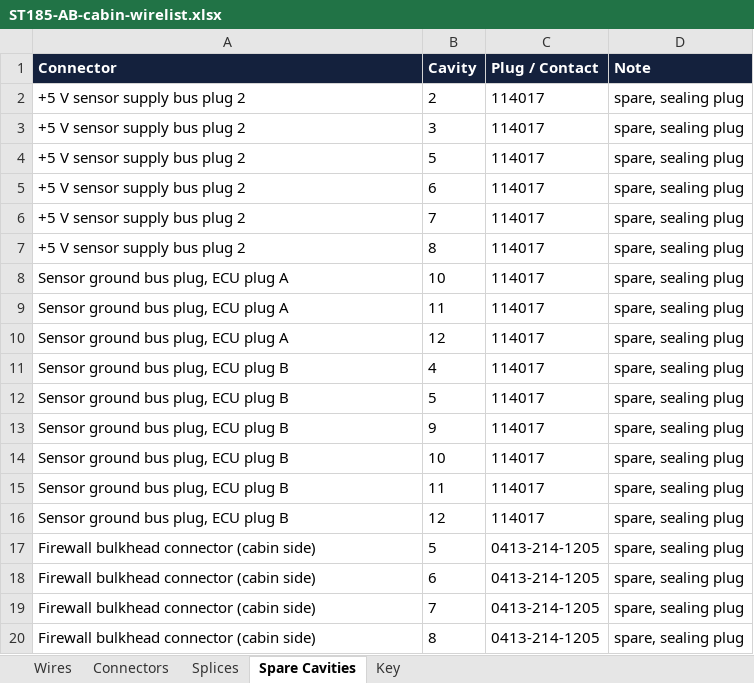
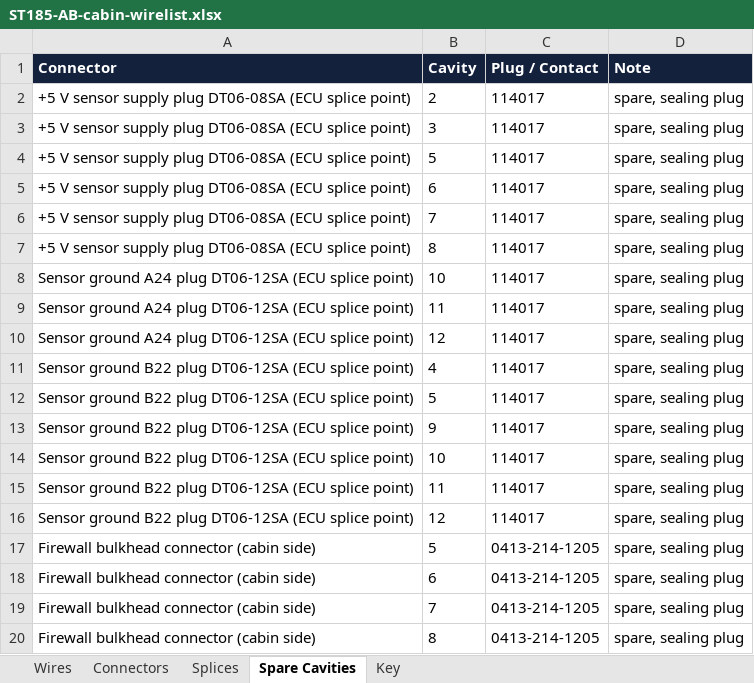
Before and after one commit to living-relation/st185-link-ecu-config, an Excel workbook: docs/harness/wirelists/ST185-AB-cabin-wirelist.xlsx, sheet Spare Cavities, drawn as a sheet; only a part is shown; values as stored, in another font and other column widths than the file's, no borders; the diff names each change by its address in the sheet, - before the commit and + after, or states it on an @@ line.

```diff
--- a/docs/harness/wirelists/ST185-AB-cabin-wirelist.xlsx (sheet Spare Cavities)
+++ b/docs/harness/wirelists/ST185-AB-cabin-wirelist.xlsx (sheet Spare Cavities)
-A2:A7 (Connector): +5 V sensor supply bus plug 2
+A2:A7 (Connector): +5 V sensor supply plug DT06-08SA (ECU splice point)
-A8:A10 (Connector): Sensor ground bus plug, ECU plug A
+A8:A10 (Connector): Sensor ground A24 plug DT06-12SA (ECU splice point)
-A11:A16 (Connector): Sensor ground bus plug, ECU plug B
+A11:A16 (Connector): Sensor ground B22 plug DT06-12SA (ECU splice point)
```
Also changed, not shown: sheet Wires, sheet Connectors, docs/harness/wirelists/ST185-AB-engine-wirelist.xlsx, docs/harness/wirelists/ST185-AntiTheft-wirelist.xlsx, 22 other files.
